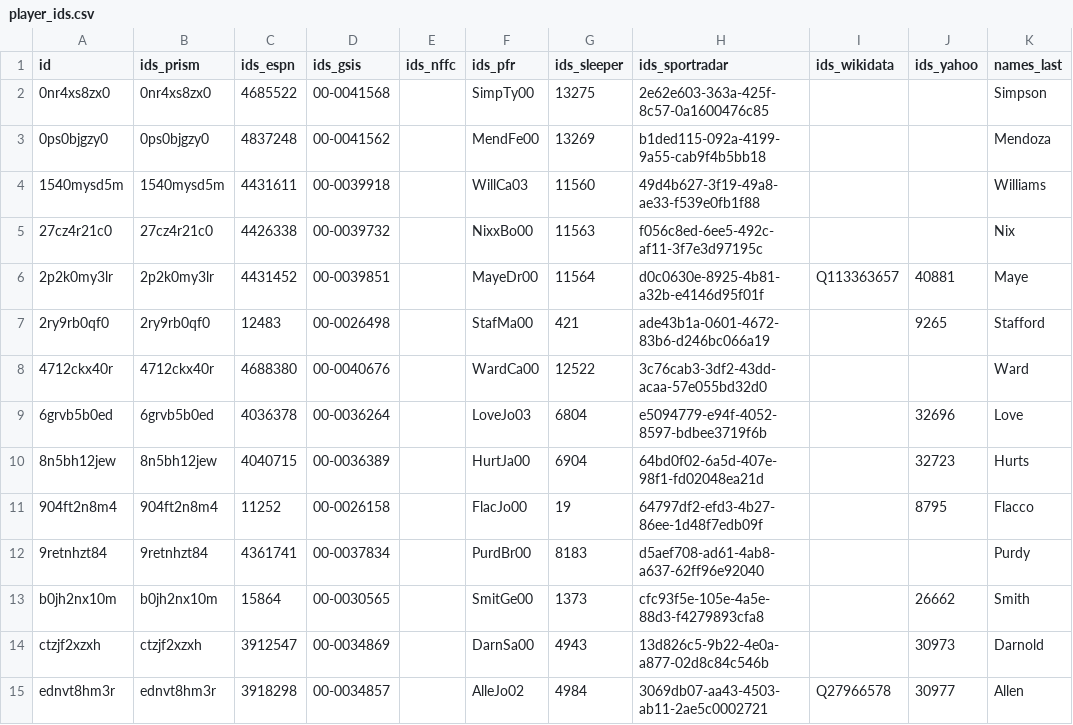
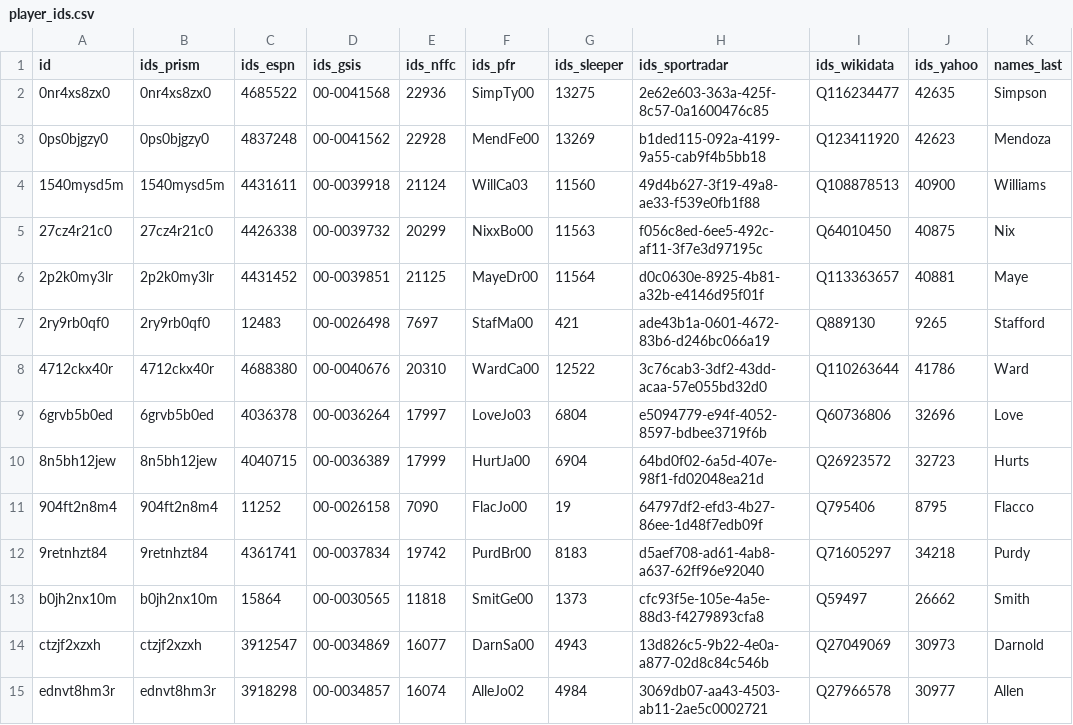
Before and after one commit to StatsVine/prism-registry, a CSV file: exports/nfl/player_ids/player_ids.csv, drawn as a sheet; only a part is shown; the diff covers the shown part only; the diff names each change by its address in the sheet, - before the commit and + after, or states it on an @@ line.

```diff
--- a/exports/nfl/player_ids/player_ids.csv
+++ b/exports/nfl/player_ids/player_ids.csv
-E2 (ids_nffc): (empty)
+E2 (ids_nffc): 22936
-I2 (ids_wikidata): (empty)
+I2 (ids_wikidata): Q116234477
-J2 (ids_yahoo): (empty)
+J2 (ids_yahoo): 42635
-E3 (ids_nffc): (empty)
+E3 (ids_nffc): 22928
-I3 (ids_wikidata): (empty)
+I3 (ids_wikidata): Q123411920
-J3 (ids_yahoo): (empty)
+J3 (ids_yahoo): 42623
-E4 (ids_nffc): (empty)
+E4 (ids_nffc): 21124
-I4 (ids_wikidata): (empty)
+I4 (ids_wikidata): Q108878513
-J4 (ids_yahoo): (empty)
+J4 (ids_yahoo): 40900
-E5 (ids_nffc): (empty)
+E5 (ids_nffc): 20299
-I5 (ids_wikidata): (empty)
+I5 (ids_wikidata): Q64010450
-J5 (ids_yahoo): (empty)
+J5 (ids_yahoo): 40875
-E6 (ids_nffc): (empty)
+E6 (ids_nffc): 21125
-E7 (ids_nffc): (empty)
+E7 (ids_nffc): 7697
-I7 (ids_wikidata): (empty)
+I7 (ids_wikidata): Q889130
-E8 (ids_nffc): (empty)
+E8 (ids_nffc): 20310
-I8 (ids_wikidata): (empty)
+I8 (ids_wikidata): Q110263644
-J8 (ids_yahoo): (empty)
+J8 (ids_yahoo): 41786
-E9 (ids_nffc): (empty)
+E9 (ids_nffc): 17997
-I9 (ids_wikidata): (empty)
+I9 (ids_wikidata): Q60736806
-E10 (ids_nffc): (empty)
+E10 (ids_nffc): 17999
-I10 (ids_wikidata): (empty)
+I10 (ids_wikidata): Q26923572
-E11 (ids_nffc): (empty)
+E11 (ids_nffc): 7090
-I11 (ids_wikidata): (empty)
+I11 (ids_wikidata): Q795406
-E12 (ids_nffc): (empty)
+E12 (ids_nffc): 19742
-I12 (ids_wikidata): (empty)
+I12 (ids_wikidata): Q71605297
-J12 (ids_yahoo): (empty)
+J12 (ids_yahoo): 34218
-E13 (ids_nffc): (empty)
+E13 (ids_nffc): 11818
-I13 (ids_wikidata): (empty)
+I13 (ids_wikidata): Q59497
-E14 (ids_nffc): (empty)
+E14 (ids_nffc): 16077
-I14 (ids_wikidata): (empty)
+I14 (ids_wikidata): Q27049069
-E15 (ids_nffc): (empty)
+E15 (ids_nffc): 16074
```
Also changed, not shown: 59 edited cells elsewhere in this file, exports/nfl/players_nfl_profile/players_nfl_profile.csv, exports/nfl/players_nfl_roster/players_nfl_roster.csv, 51 other files.
